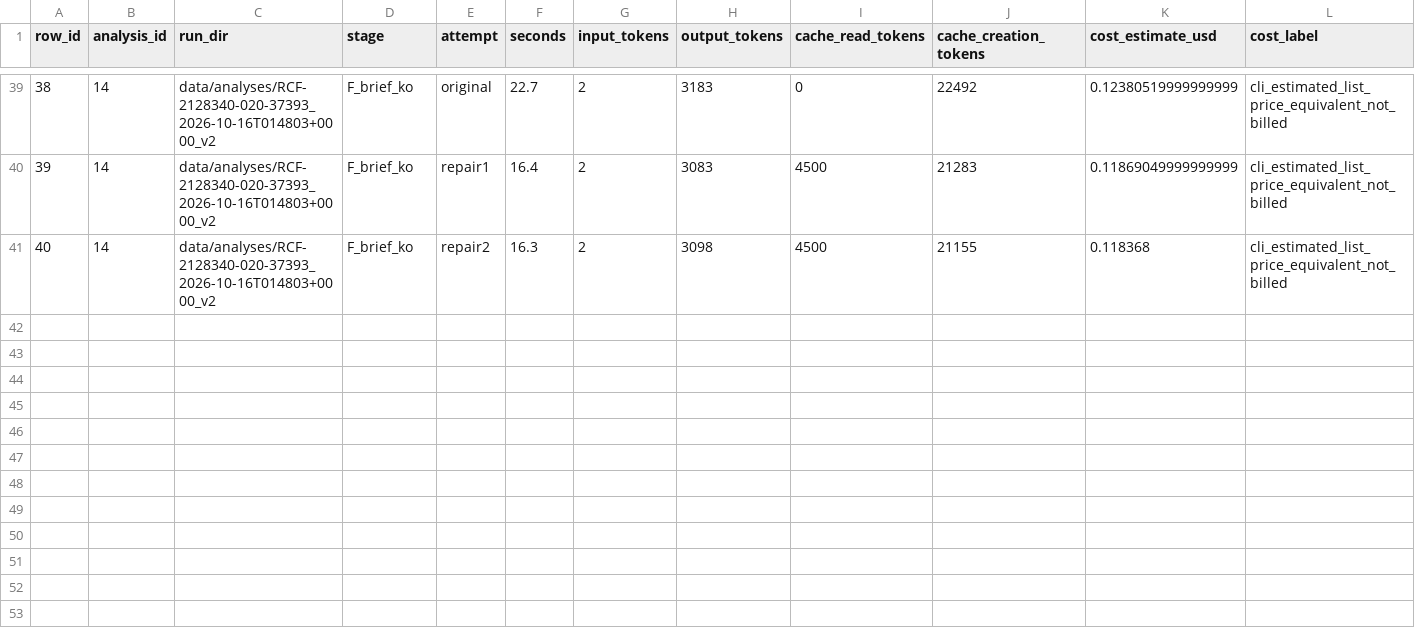
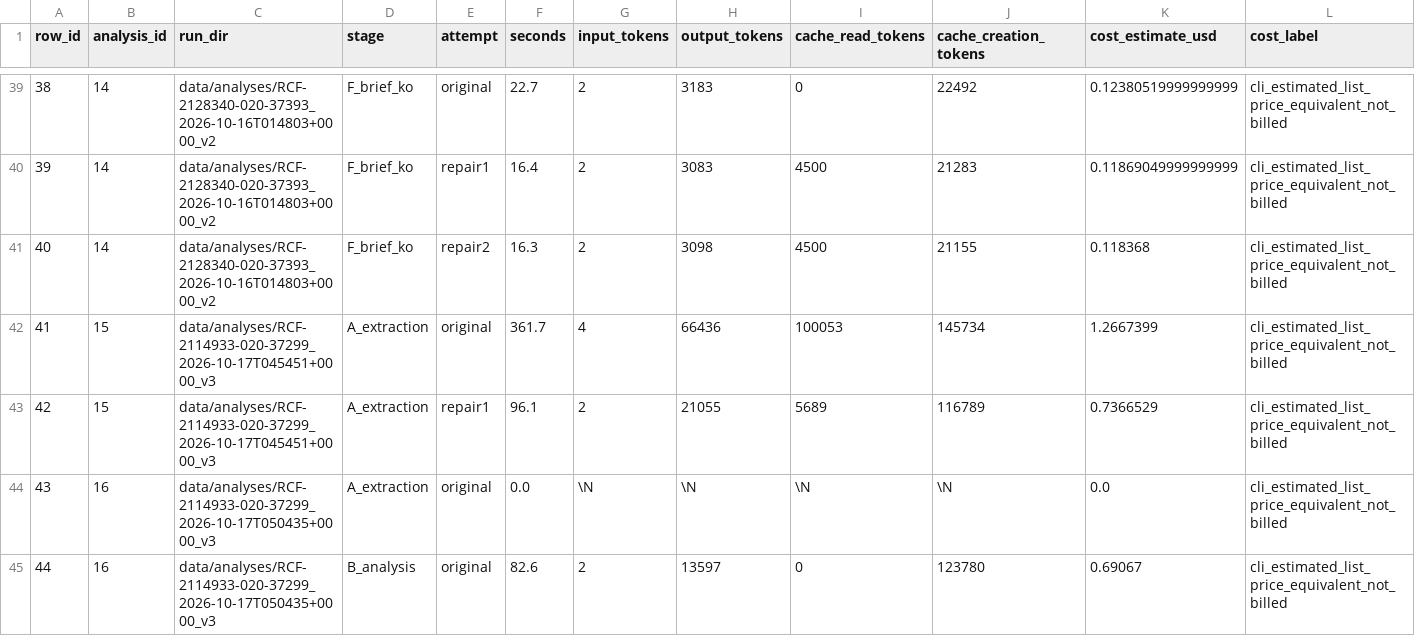
Before and after one commit to realizeit7/DunklikeVC, a CSV file: personal_vc_research/prospective/data/exports/stage_usage.csv, drawn as a sheet; only a part is shown, gaps mark what is left out; rows hold the shown columns only; the diff names each change by its address in the sheet, - before the commit and + after, or states it on an @@ line.

```diff
--- a/personal_vc_research/prospective/data/exports/stage_usage.csv
+++ b/personal_vc_research/prospective/data/exports/stage_usage.csv
+row 42: 41 | 15 | data/analyses/RCF-2114933-020-37299_2026-10-17T045451+0000_v3 | A_extraction | original | 361.7 | 4 | 66436 | 100053 | 145734 | 1.2667399 | cli_estimated_list_price_equivalent_not_billed
+row 43: 42 | 15 | data/analyses/RCF-2114933-020-37299_2026-10-17T045451+0000_v3 | A_extraction | repair1 | 96.1 | 2 | 21055 | 5689 | 116789 | 0.7366529 | cli_estimated_list_price_equivalent_not_billed
+row 44: 43 | 16 | data/analyses/RCF-2114933-020-37299_2026-10-17T050435+0000_v3 | A_extraction | original | 0.0 | \N | \N | \N | \N | 0.0 | cli_estimated_list_price_equivalent_not_billed
+row 45: 44 | 16 | data/analyses/RCF-2114933-020-37299_2026-10-17T050435+0000_v3 | B_analysis | original | 82.6 | 2 | 13597 | 0 | 123780 | 0.69067 | cli_estimated_list_price_equivalent_not_billed
```
Also changed, not shown: personal_vc_research/prospective/data/exports/analysis_runs.csv, personal_vc_research/prospective/data/exports/analyst_versions.csv, 31 other files.
